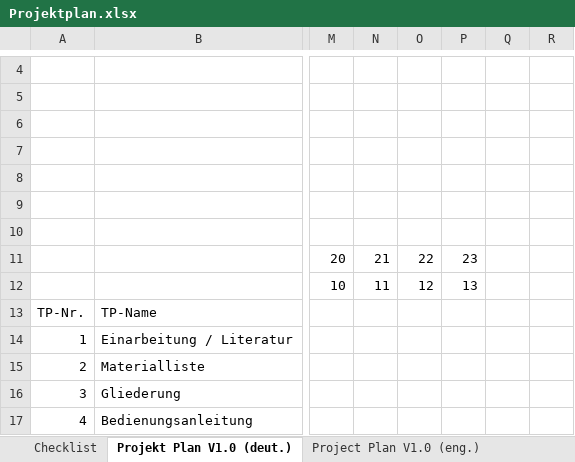
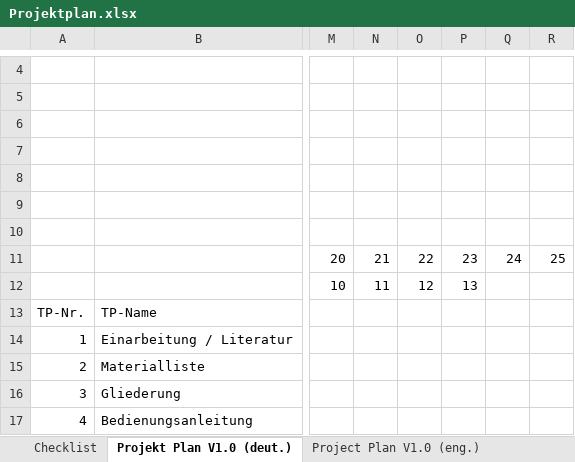
Before and after one commit to janterveen/A24-27-DemonstratorSchrittmotor, an Excel workbook: Projektplan.xlsx, sheet Projekt Plan V1.0 (deut.), drawn as a sheet; only a part is shown, gaps mark what is left out; values as stored, in another font and other column widths than the file's, no cell formats; charts and pictures not drawn; the diff names each change by its address in the sheet, - before the commit and + after, or states it on an @@ line.

Commit message:
Add files via upload

```diff
--- a/Projektplan.xlsx (sheet Projekt Plan V1.0 (deut.))
+++ b/Projektplan.xlsx (sheet Projekt Plan V1.0 (deut.))
-Q11: (empty)
+Q11: 24
-R11: (empty)
+R11: 25
```
Also changed, not shown: cell formats.
